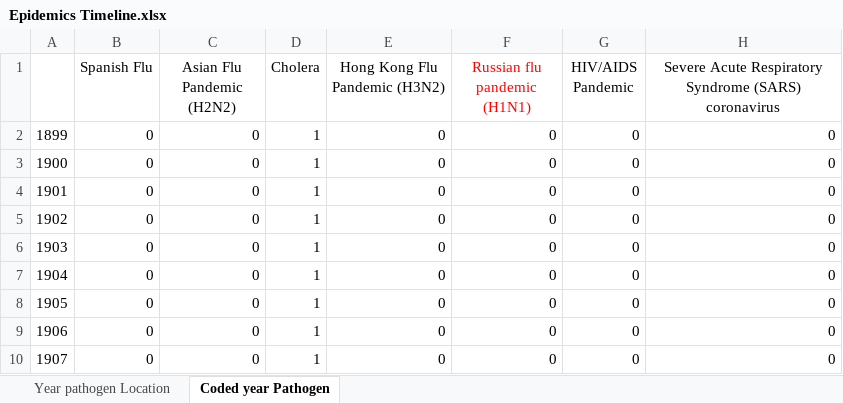
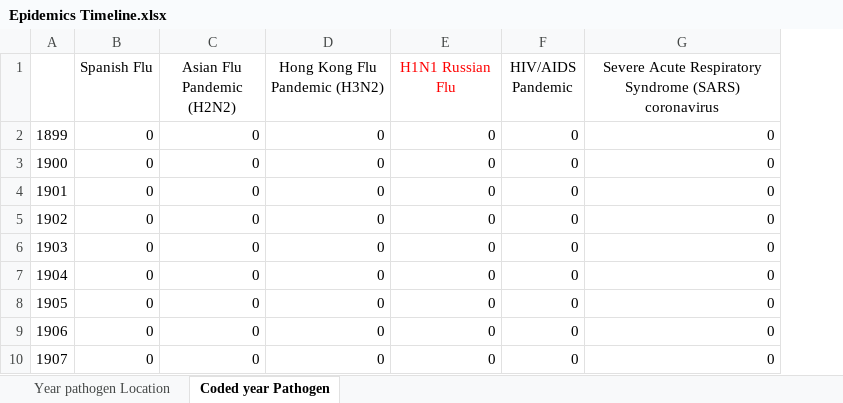
Before and after one commit to paulachristen/idm_literature, an Excel workbook: data/Epidemics Timeline.xlsx, sheet Coded year Pathogen, drawn as a sheet; only a part is shown; values as stored, in another font and other column widths than the file's, no borders; removed rows and columns are numbered as before the commit, all else as after; the diff names each change by its address in the sheet, - before the commit and + after, or states it on an @@ line.

```diff
--- a/data/Epidemics Timeline.xlsx (sheet Coded year Pathogen)
+++ b/data/Epidemics Timeline.xlsx (sheet Coded year Pathogen)
-column D (Cholera), rows 2-10: all 1
-E1: Russian flu pandemic (H1N1)
+E1: H1N1 Russian Flu
```
Also changed, not shown: 23 other files.
